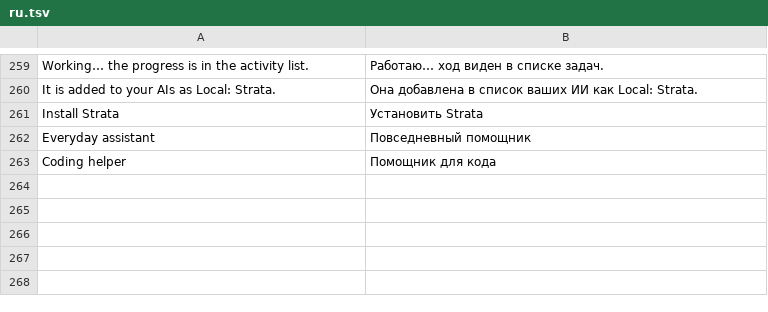
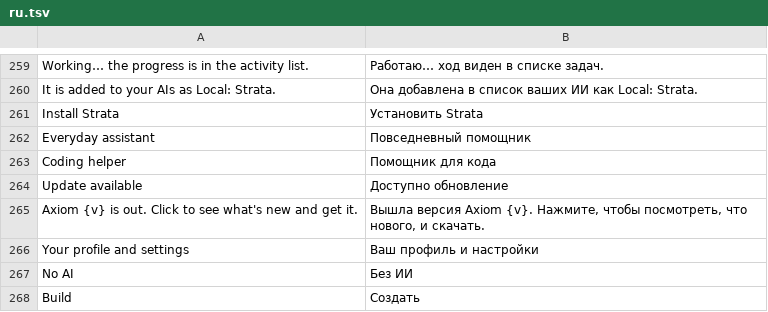
Before and after one commit to LakoMoor/Axiom, a TSV file: crates/ui-egui/src/i18n/ru.tsv, drawn as a sheet; only a part is shown, gaps mark what is left out; the diff names each change by its address in the sheet, - before the commit and + after, or states it on an @@ line.

```diff
--- a/crates/ui-egui/src/i18n/ru.tsv
+++ b/crates/ui-egui/src/i18n/ru.tsv
+row 264: Update available | Доступно обновление
+row 265: Axiom {v} is out. Click to see what's new and get it. | Вышла версия Axiom {v}. Нажмите, чтобы посмотреть, что нового, и скачать.
+row 266: Your profile and settings | Ваш профиль и настройки
+row 267: No AI | Без ИИ
+row 268: Build | Создать
```
Also changed, not shown: crates/ui-egui/src/i18n/zh-hans.tsv, crates/ui-egui/src/i18n/zh-hant.tsv, 9 other files.
